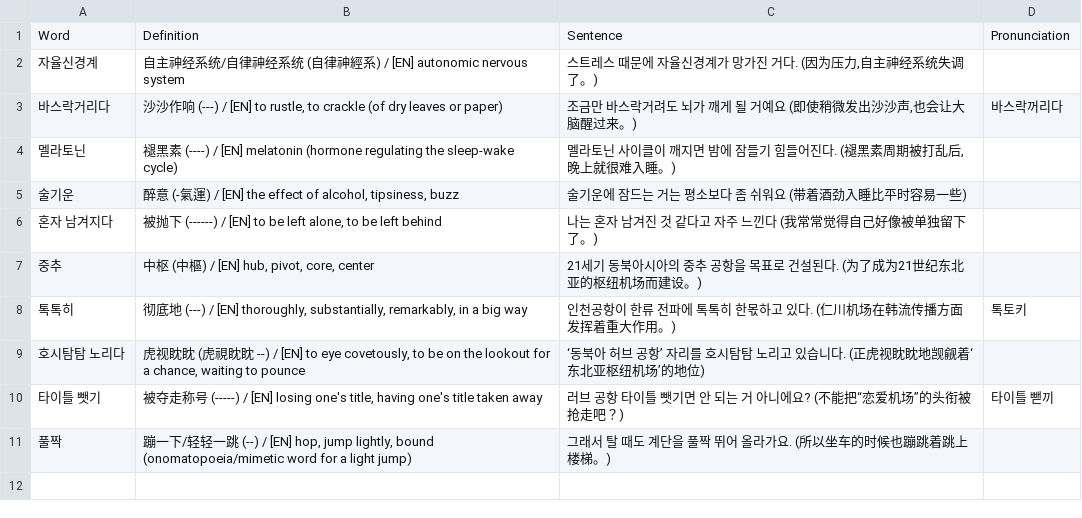
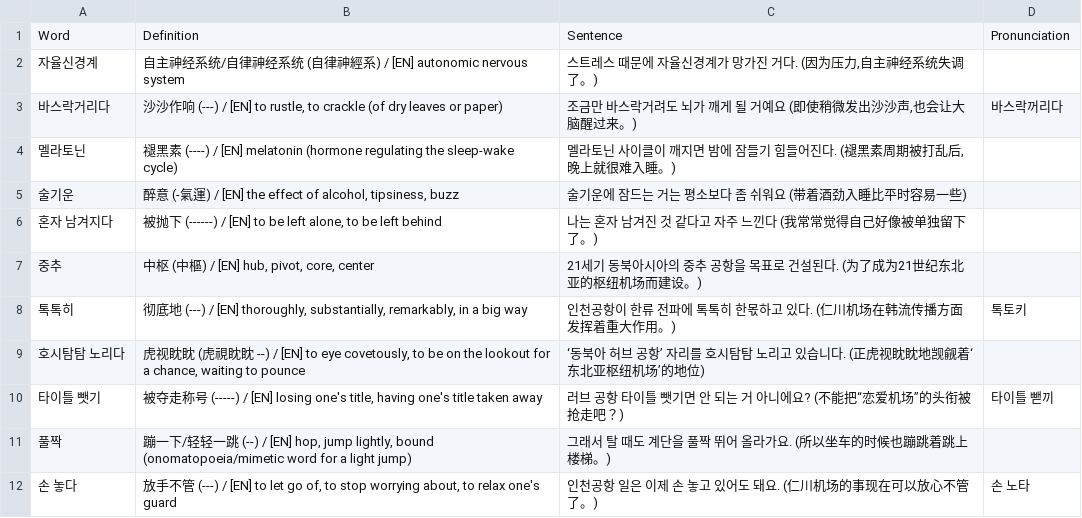
Before and after one commit to sinhong96/Korean-FlashCard-Web, a CSV file: vocablist_csv/20260725_01_LIST_Bot.csv, drawn as a sheet.

Commit message:
Bot: add 1 word(s)

```diff
--- a/vocablist_csv/20260725_01_LIST_Bot.csv
+++ b/vocablist_csv/20260725_01_LIST_Bot.csv
@@ -11 +11,2 @@ Word,Definition,Sentence,Pronunciation
 풀짝,"蹦一下/轻轻一跳 (--) / [EN] hop, jump lightly, bound (onomatopoeia/mimetic word for a light jump)",그래서 탈 때도 계단을 풀짝 뛰어 올라가요. (所以坐车的时候也蹦跳着跳上楼梯。),
+손 놓다,"放手不管 (---) / [EN] to let go of, to stop worrying about, to relax one's guard",인천공항 일은 이제 손 놓고 있어도 돼요. (仁川机场的事现在可以放心不管了。),손 노타
```
